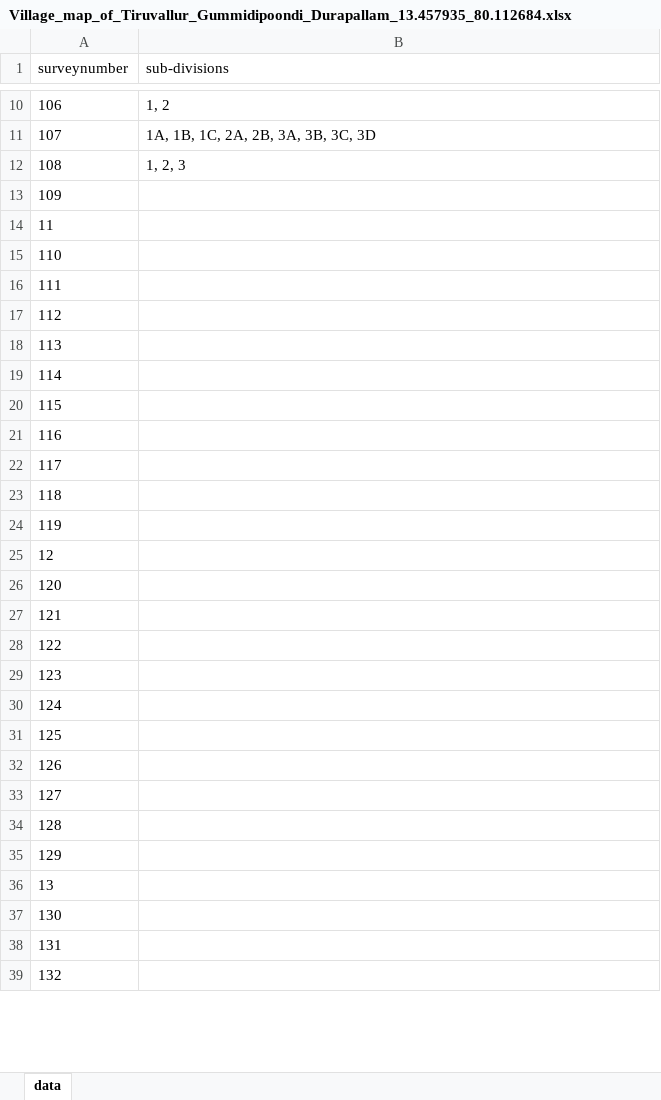
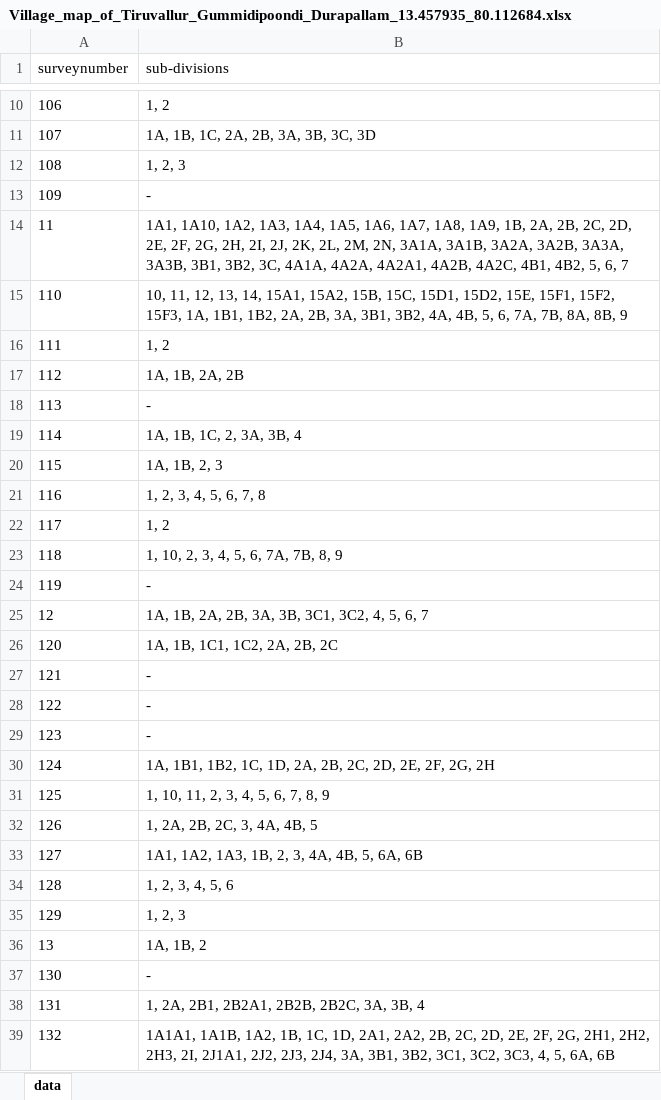
Before and after one commit to sivaramanRW/scraper-glv, an Excel workbook: out/Village_map_of_Tiruvallur_Gummidipoondi_Durapallam_13.457935_80.112684.xlsx, sheet data, drawn as a sheet; only a part is shown, gaps mark what is left out; values as stored, in another font and other column widths than the file's, no borders; the diff covers the shown part only; the diff names each change by its address in the sheet, - before the commit and + after, or states it on an @@ line.

Commit message:
progress: 9 village workbooks (sivaramans-llin 2026-10-08T18:20:00Z)

```diff
--- a/out/Village_map_of_Tiruvallur_Gummidipoondi_Durapallam_13.457935_80.112684.xlsx (sheet data)
+++ b/out/Village_map_of_Tiruvallur_Gummidipoondi_Durapallam_13.457935_80.112684.xlsx (sheet data)
-B13 (sub-divisions): (empty)
+B13 (sub-divisions): -
-B14 (sub-divisions): (empty)
+B14 (sub-divisions): 1A1, 1A10, 1A2, 1A3, 1A4, 1A5, 1A6, 1A7, 1A8, 1A9, 1B, 2A, 2B, 2C, 2D, 2E, 2F, 2G, 2H, 2I, 2J, 2K, 2L, 2M, 2N, 3A1A, 3A1B, 3A2A, 3A2B, 3A3A, 3A3B, 3B1, 3B2, 3C, 4A1A, 4A2A, 4A2A1, 4A2B, 4A2C, 4B1, 4B2, 5, 6, 7
-B15 (sub-divisions): (empty)
+B15 (sub-divisions): 10, 11, 12, 13, 14, 15A1, 15A2, 15B, 15C, 15D1, 15D2, 15E, 15F1, 15F2, 15F3, 1A, 1B1, 1B2, 2A, 2B, 3A, 3B1, 3B2, 4A, 4B, 5, 6, 7A, 7B, 8A, 8B, 9
-B16 (sub-divisions): (empty)
+B16 (sub-divisions): 1, 2
-B17 (sub-divisions): (empty)
+B17 (sub-divisions): 1A, 1B, 2A, 2B
-B18 (sub-divisions): (empty)
+B18 (sub-divisions): -
-B19 (sub-divisions): (empty)
+B19 (sub-divisions): 1A, 1B, 1C, 2, 3A, 3B, 4
-B20 (sub-divisions): (empty)
+B20 (sub-divisions): 1A, 1B, 2, 3
-B21 (sub-divisions): (empty)
+B21 (sub-divisions): 1, 2, 3, 4, 5, 6, 7, 8
-B22 (sub-divisions): (empty)
+B22 (sub-divisions): 1, 2
-B23 (sub-divisions): (empty)
+B23 (sub-divisions): 1, 10, 2, 3, 4, 5, 6, 7A, 7B, 8, 9
-B24 (sub-divisions): (empty)
+B24 (sub-divisions): -
-B25 (sub-divisions): (empty)
+B25 (sub-divisions): 1A, 1B, 2A, 2B, 3A, 3B, 3C1, 3C2, 4, 5, 6, 7
-B26 (sub-divisions): (empty)
+B26 (sub-divisions): 1A, 1B, 1C1, 1C2, 2A, 2B, 2C
-B27:B29 (sub-divisions): (empty)
+B27:B29 (sub-divisions): -
-B30 (sub-divisions): (empty)
+B30 (sub-divisions): 1A, 1B1, 1B2, 1C, 1D, 2A, 2B, 2C, 2D, 2E, 2F, 2G, 2H
-B31 (sub-divisions): (empty)
+B31 (sub-divisions): 1, 10, 11, 2, 3, 4, 5, 6, 7, 8, 9
-B32 (sub-divisions): (empty)
+B32 (sub-divisions): 1, 2A, 2B, 2C, 3, 4A, 4B, 5
-B33 (sub-divisions): (empty)
+B33 (sub-divisions): 1A1, 1A2, 1A3, 1B, 2, 3, 4A, 4B, 5, 6A, 6B
-B34 (sub-divisions): (empty)
+B34 (sub-divisions): 1, 2, 3, 4, 5, 6
-B35 (sub-divisions): (empty)
+B35 (sub-divisions): 1, 2, 3
-B36 (sub-divisions): (empty)
+B36 (sub-divisions): 1A, 1B, 2
-B37 (sub-divisions): (empty)
+B37 (sub-divisions): -
-B38 (sub-divisions): (empty)
+B38 (sub-divisions): 1, 2A, 2B1, 2B2A1, 2B2B, 2B2C, 3A, 3B, 4
-B39 (sub-divisions): (empty)
+B39 (sub-divisions): 1A1A1, 1A1B, 1A2, 1B, 1C, 1D, 2A1, 2A2, 2B, 2C, 2D, 2E, 2F, 2G, 2H1, 2H2, 2H3, 2I, 2J1A1, 2J2, 2J3, 2J4, 3A, 3B1, 3B2, 3C1, 3C2, 3C3, 4, 5, 6A, 6B
```
Also changed, not shown: 67 edited cells elsewhere in this sheet, out/Village_map_of_Tiruvallur_Gummidipoondi_Chennavaram_13.464802_80.149579.xlsx, out/Village_map_of_Tiruvallur_Gummidipoondi_Melakalani_13.463828_80.166931.xlsx, 4 other files.
